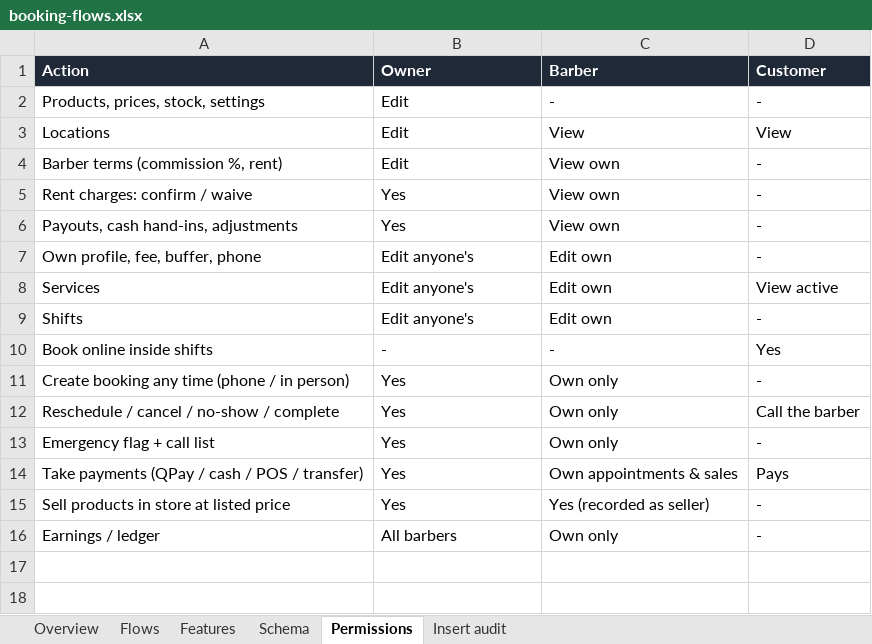
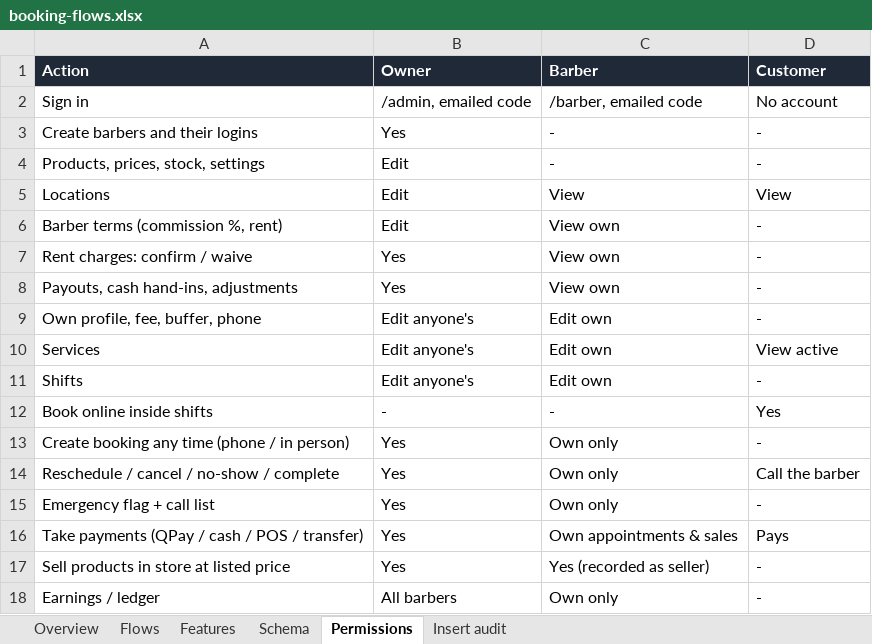
Before and after one commit to anted50/three33, an Excel workbook: docs/booking-flows.xlsx, sheet Permissions, drawn as a sheet; values as stored, in another font and other column widths than the file's, no borders; the diff names each change by its address in the sheet, - before the commit and + after, or states it on an @@ line.

```diff
--- a/docs/booking-flows.xlsx (sheet Permissions)
+++ b/docs/booking-flows.xlsx (sheet Permissions)
+row 2: Sign in | /admin, emailed code | /barber, emailed code | No account
+row 3: Create barbers and their logins | Yes | - | -
```
Also changed, not shown: sheet Features, sheet Flows, sheet Schema, sheet Overview, formulas that keep their value, 1 other file.
